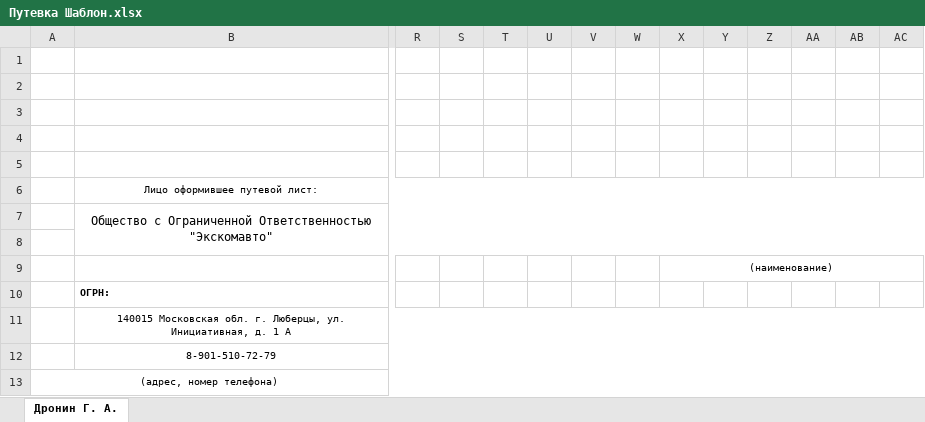
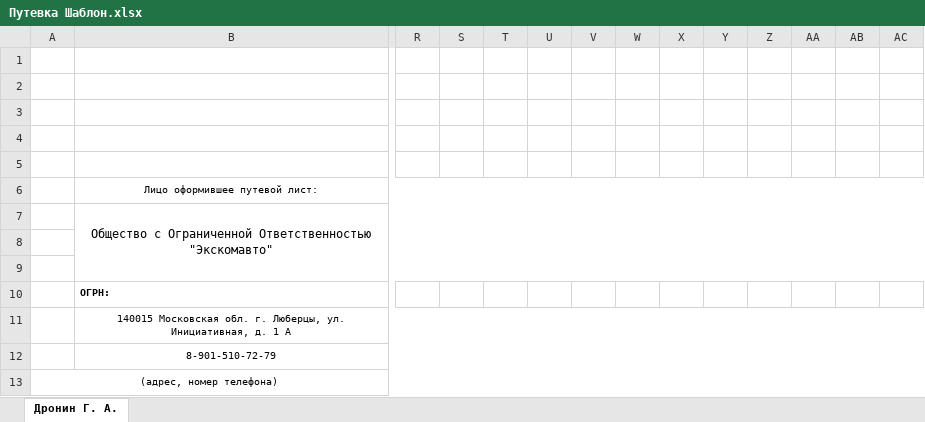
Before and after one commit to AlikLaeda/Putevki, an Excel workbook: Путевка Шаблон.xlsx, sheet Дронин Г. А., drawn as a sheet; only a part is shown, gaps mark what is left out; values as stored, in another font and other column widths than the file's, no borders; the diff names each change by its address in the sheet, - before the commit and + after, or states it on an @@ line.

```diff
--- a/Путевка Шаблон.xlsx (sheet Дронин Г. А.)
+++ b/Путевка Шаблон.xlsx (sheet Дронин Г. А.)
-B7:AT8 merged
+B7:AT9 merged
-X9: (наименование)
+X9: (empty)
-X9:AG9 merged
```
Also changed, not shown: 2 other files.
